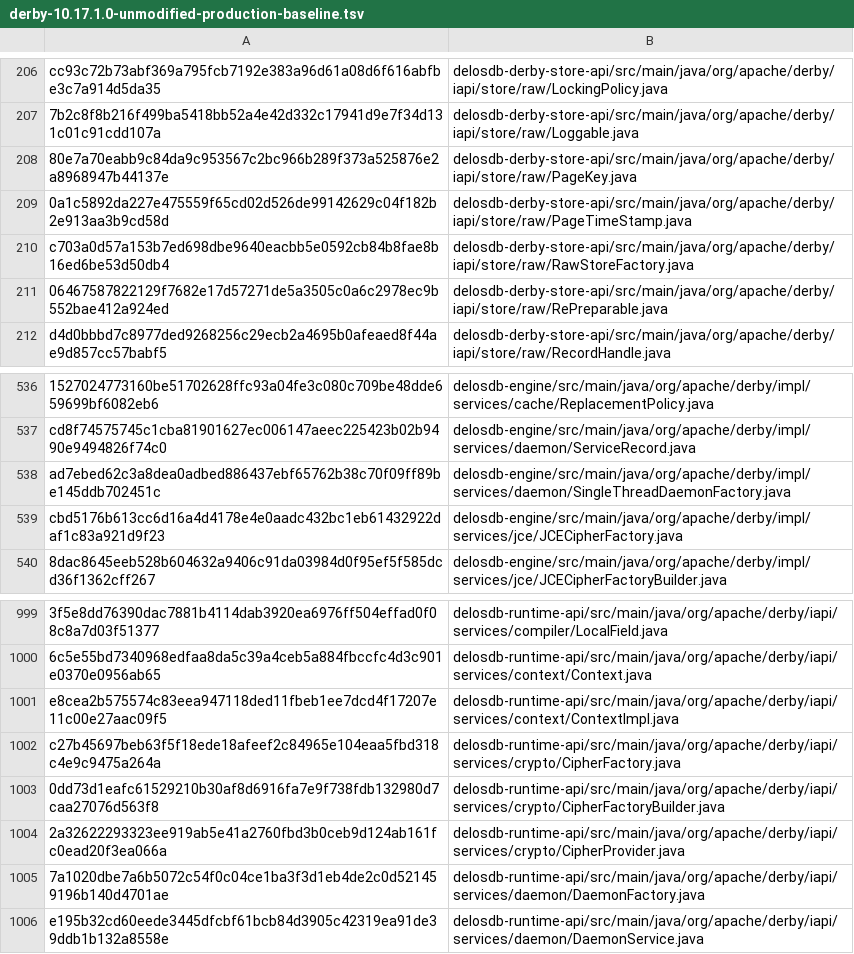
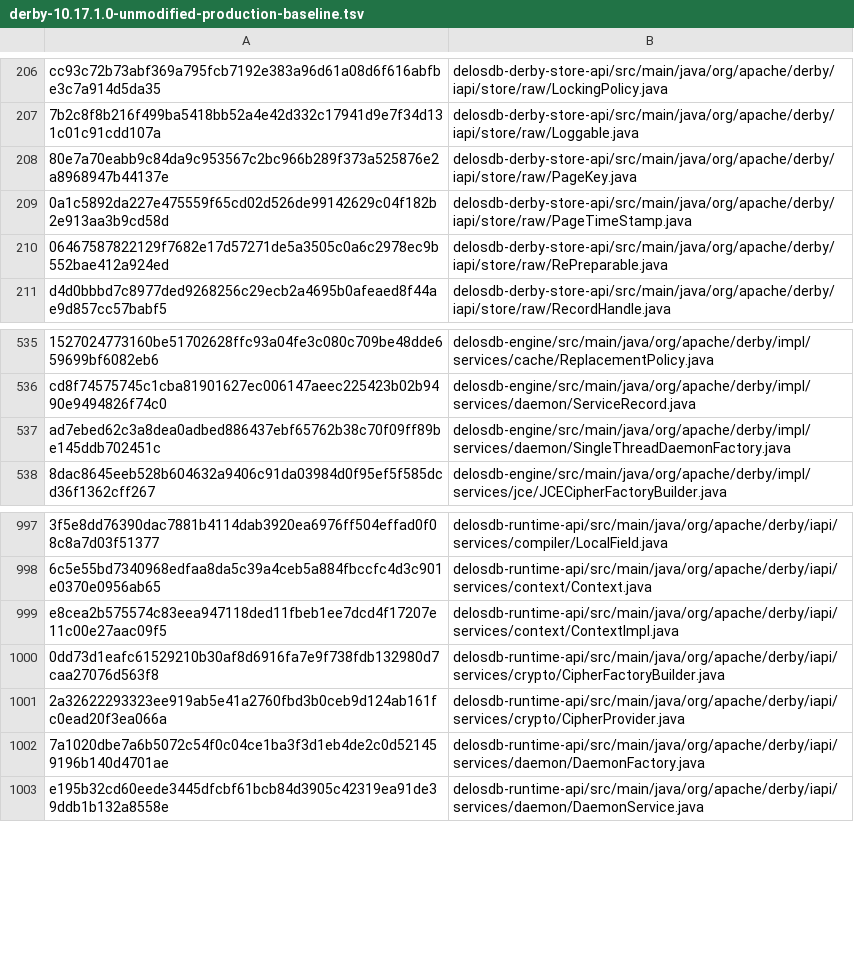
Before and after one commit to ggeorg/delosdb, a TSV file: gradle/compatibility/derby-10.17.1.0-unmodified-production-baseline.tsv, drawn as a sheet; only a part is shown, gaps mark what is left out; the diff names each change by its address in the sheet, - before the commit and + after, or states it on an @@ line.

```diff
--- a/gradle/compatibility/derby-10.17.1.0-unmodified-production-baseline.tsv
+++ b/gradle/compatibility/derby-10.17.1.0-unmodified-production-baseline.tsv
-row 210: c703a0d57a153b7ed698dbe9640eacbb5e0592cb84b8fae8b16ed6be53d50db4 | delosdb-derby-store-api/src/main/java/org/apache/derby/iapi/store/raw/RawStoreFactory.java
-row 539: cbd5176b613cc6d16a4d4178e4e0aadc432bc1eb61432922daf1c83a921d9f23 | delosdb-engine/src/main/java/org/apache/derby/impl/services/jce/JCECipherFactory.java
-row 1002: c27b45697beb63f5f18ede18afeef2c84965e104eaa5fbd318c4e9c9475a264a | delosdb-runtime-api/src/main/java/org/apache/derby/iapi/services/crypto/CipherFactory.java
```
Also changed, not shown: 5 other files.
